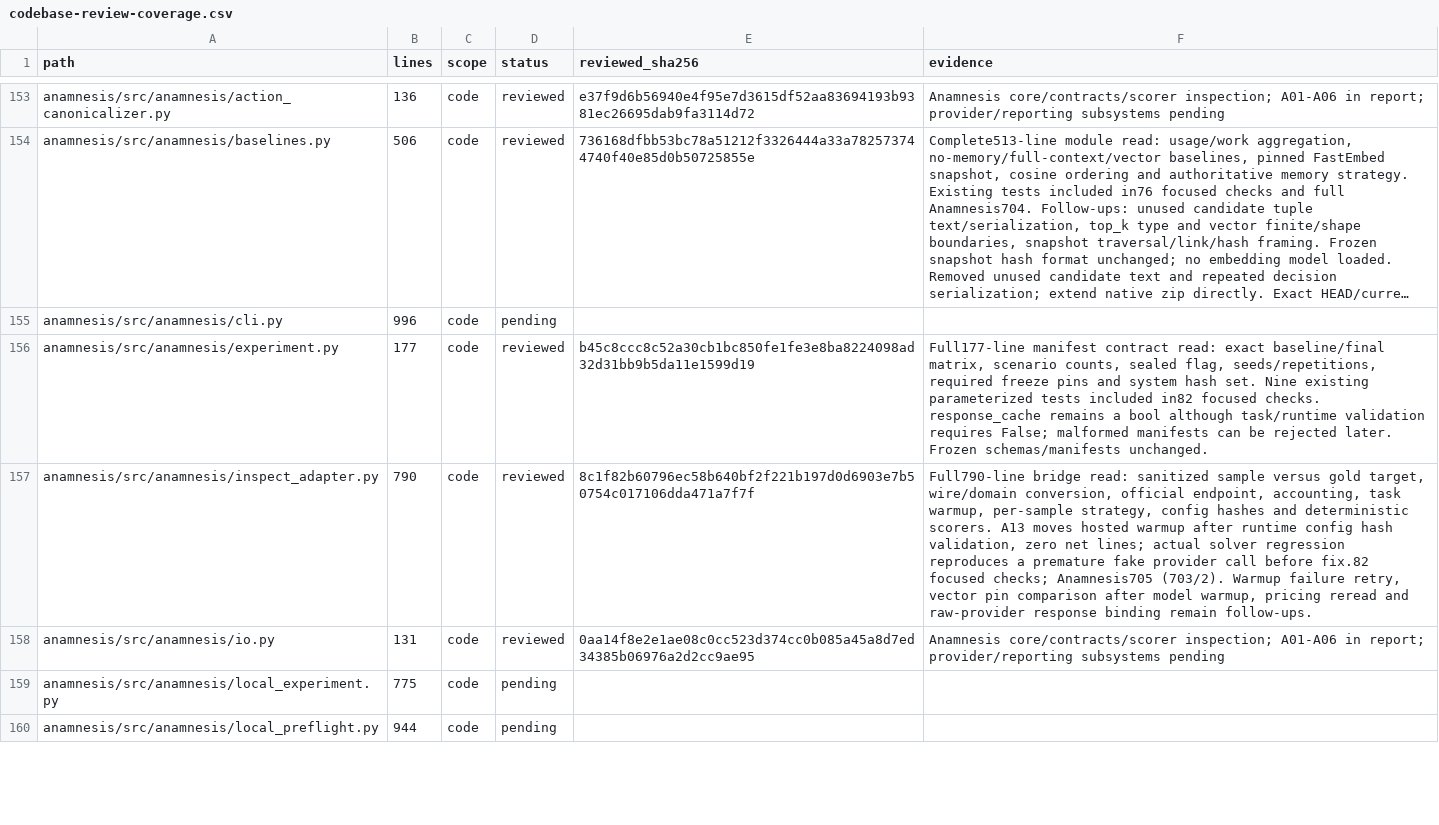
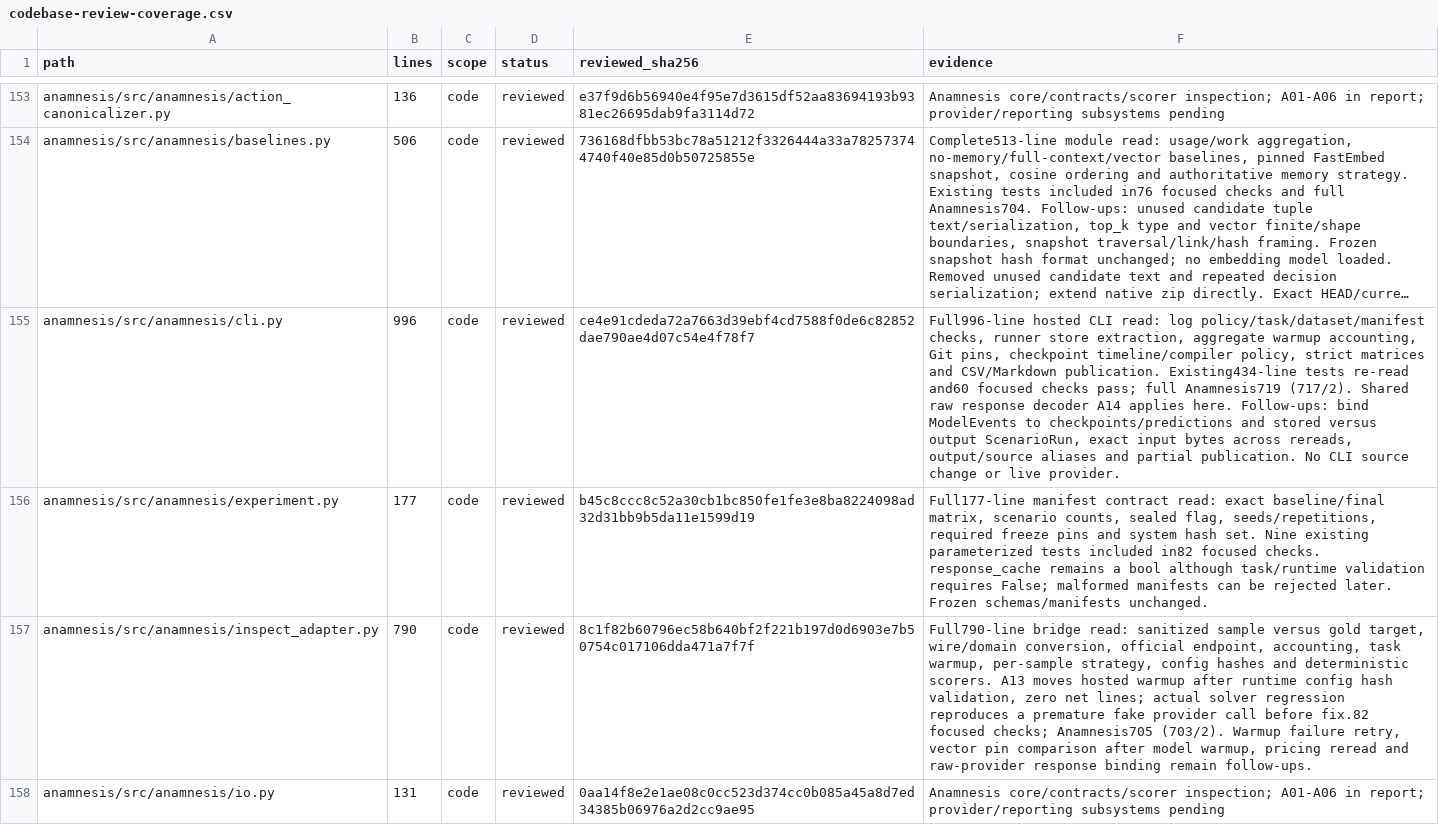
Before and after one commit to anaschatz/Cyrus, a CSV file: docs/codebase-review-coverage.csv, drawn as a sheet; only a part is shown, gaps mark what is left out; the shorter side is filled out with more unchanged rows; long unchanged cells end in …; the diff covers the shown part only; the diff names each change by its address in the sheet, - before the commit and + after, or states it on an @@ line.

Commit message:
fix: bind hosted audit events to raw responses

```diff
--- a/docs/codebase-review-coverage.csv
+++ b/docs/codebase-review-coverage.csv
-D155 (status): pending
+D155 (status): reviewed
-E155 (reviewed_sha256): (empty)
+E155 (reviewed_sha256): ce4e91cdeda72a7663d39ebf4cd7588f0de6c82852dae790ae4d07c54e4f78f7
-F155 (evidence): (empty)
+F155 (evidence): Full996-line hosted CLI read: log policy/task/dataset/manifest checks, runner store extraction, aggregate warmup accounting, Git pins, checkpoint timeline/compiler policy, strict matrices and CSV/Markdown publication. Existing434-line tests re-read and60 focused checks pass; full Anamnesis719 (717/2). Shared raw response decoder A14 applies here. Follow-ups: bind ModelEvents to checkpoints/predictions and stored versus output ScenarioRun, exact input bytes across rereads, output/source aliases and partial publication. No CLI source change or live provider.
```
Also changed, not shown: 9 edited cells elsewhere in this file, 3 other files.
